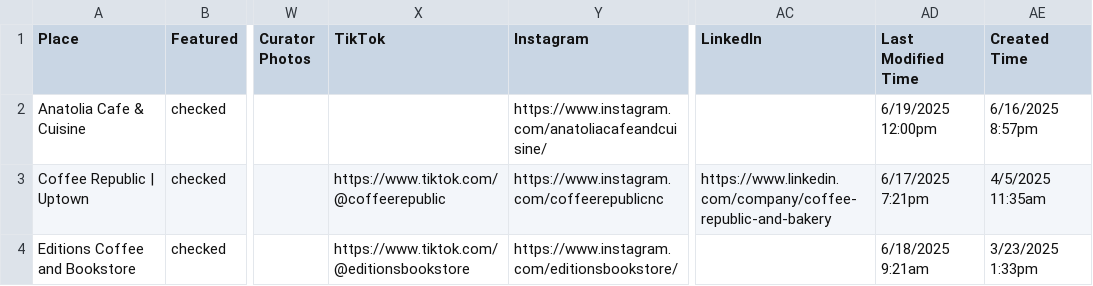
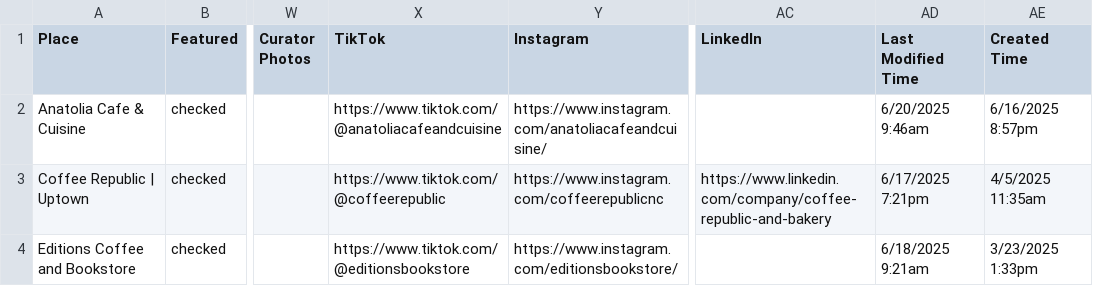
Before and after one commit to segunak/charlotte-third-places, a CSV file: charlotte-third-places/local-data/Charlotte Third Places-Production.csv, drawn as a sheet; only a part is shown, gaps mark what is left out; the diff covers the shown part only; the diff names each change by its address in the sheet, - before the commit and + after, or states it on an @@ line.

```diff
--- a/charlotte-third-places/local-data/Charlotte Third Places-Production.csv
+++ b/charlotte-third-places/local-data/Charlotte Third Places-Production.csv
-X2 (TikTok): (empty)
+X2 (TikTok): https://www.tiktok.com/@anatoliacafeandcuisine
-AD2 (Last Modified Time): 6/19/2025 12:00pm
+AD2 (Last Modified Time): 6/20/2025 9:46am
```
Also changed, not shown: 1 added row and 2 edited cells elsewhere in this file, 1 other file.
